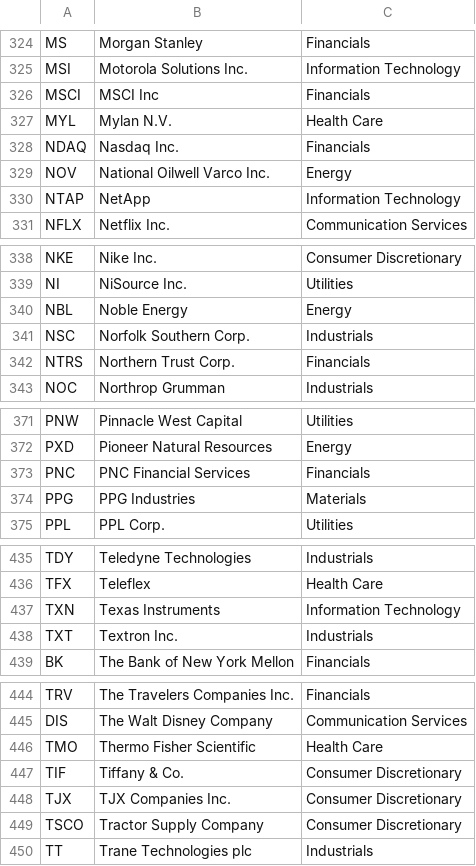
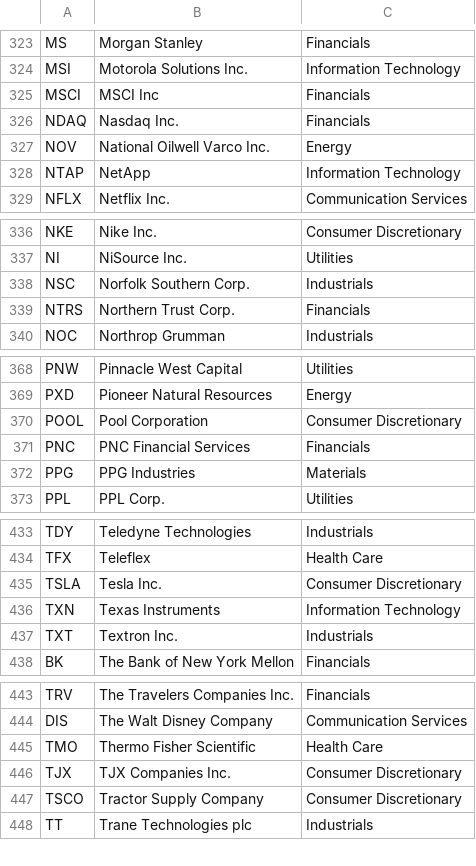
Before and after one commit to Ambluj/tweet-stock, a CSV file: snp500.csv, drawn as a sheet; only a part is shown, gaps mark what is left out; the diff covers the shown part only.

```diff
--- a/snp500.csv
+++ b/snp500.csv
@@ -326,3 +325,2 @@ MSI,Motorola Solutions Inc.,Information Technology
 MSCI,MSCI Inc,Financials
-MYL,Mylan N.V.,Health Care
 NDAQ,Nasdaq Inc.,Financials
@@ -339,3 +337,2 @@ NKE,Nike Inc.,Consumer Discretionary
 NI,NiSource Inc.,Utilities
-NBL,Noble Energy,Energy
 NSC,Norfolk Southern Corp.,Industrials
@@ -372,2 +369,3 @@ PNW,Pinnacle West Capital,Utilities
 PXD,Pioneer Natural Resources,Energy
+POOL,Pool Corporation,Consumer Discretionary
 PNC,PNC Financial Services,Financials
@@ -436,2 +434,3 @@ TDY,Teledyne Technologies,Industrials
 TFX,Teleflex,Health Care
+TSLA,Tesla Inc.,Consumer Discretionary
 TXN,Texas Instruments,Information Technology
@@ -446,3 +445,2 @@ DIS,The Walt Disney Company,Communication Services
 TMO,Thermo Fisher Scientific,Health Care
-TIF,Tiffany & Co.,Consumer Discretionary
 TJX,TJX Companies Inc.,Consumer Discretionary
```
Also changed, not shown: 3 added rows and 3 removed rows elsewhere in this file.
